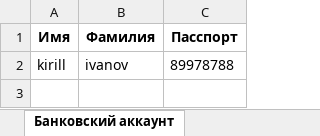
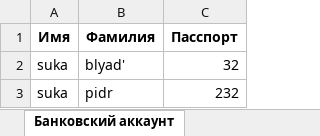
Before and after one commit to ogo2/object_oriented_programming_pub, an Excel workbook: bank_info2.xlsx, sheet Банковский аккаунт, drawn as a sheet; values as stored, in another font and other column widths than the file's, no borders; removed rows and columns are numbered as before the commit, all else as after; the diff names each change by its address in the sheet, - before the commit and + after, or states it on an @@ line.

```diff
--- a/bank_info2.xlsx (sheet Банковский аккаунт)
+++ b/bank_info2.xlsx (sheet Банковский аккаунт)
-row 2: kirill | ivanov | 89978788
+row 2: suka | blyad' | 32
+row 3: suka | pidr | 232
```
Also changed, not shown: 2 other files.
